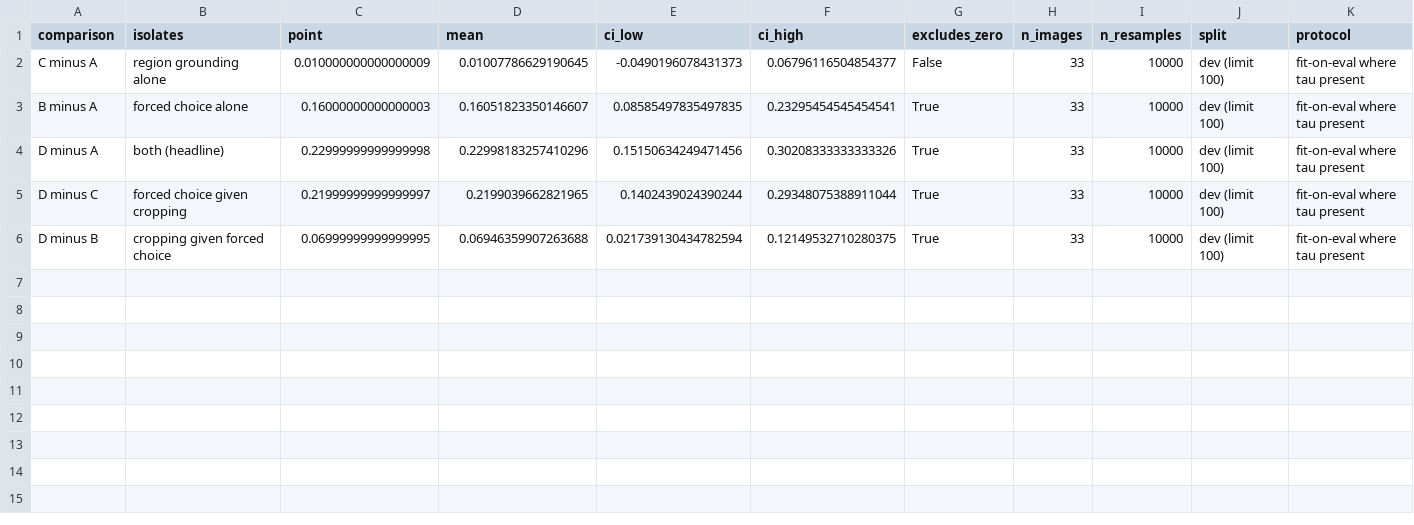
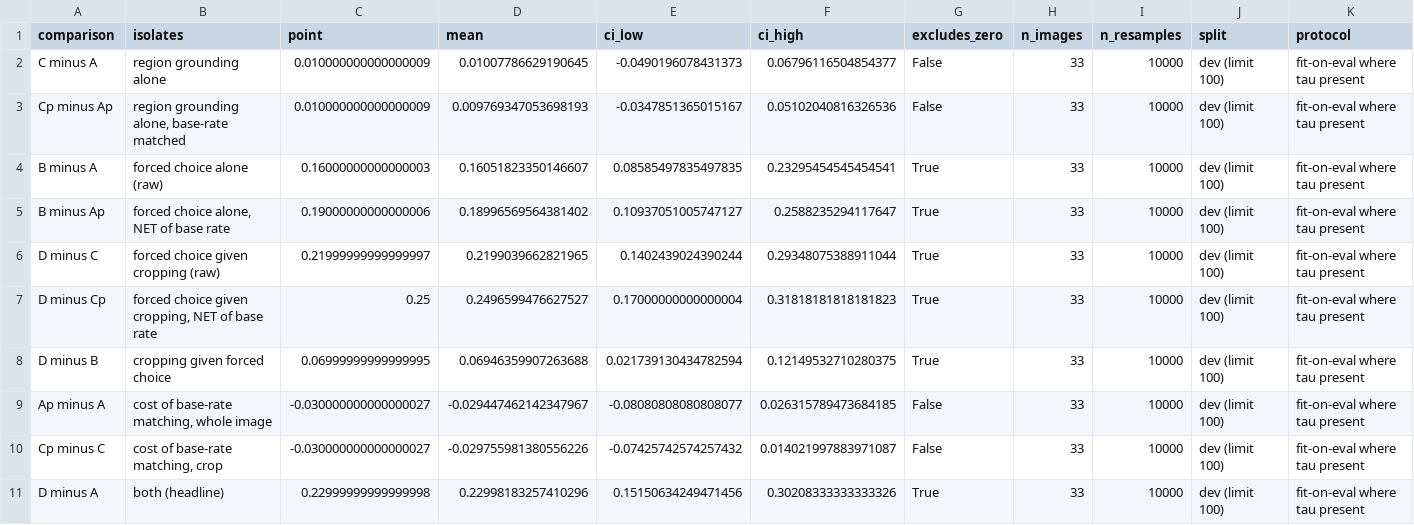
Before and after one commit to vanujxyz/Region-Grounded-Forced-Choice-Attribute-Verification-for-Multimodal-Hallucination-Detection, a CSV file: results/tables/table1_comparison.csv, drawn as a sheet.

```diff
--- a/results/tables/table1_comparison.csv
+++ b/results/tables/table1_comparison.csv
@@ -2,5 +2,10 @@ comparison,isolates,point,mean,ci_low,ci_high,excludes_zero,n_images,n_resamples
 C minus A,region grounding alone,0.010000000000000009,0.01007786629190645,-0.0490196078431373,0.06796116504854377,False,33,10000,dev (limit 100),fit-on-eval where tau present
-B minus A,forced choice alone,0.16000000000000003,0.16051823350146607,0.08585497835497835,0.23295454545454541,True,33,10000,dev (limit 100),fit-on-eval where tau present
+Cp minus Ap,"region grounding alone, base-rate matched",0.010000000000000009,0.009769347053698193,-0.0347851365015167,0.05102040816326536,False,33,10000,dev (limit 100),fit-on-eval where tau present
+B minus A,forced choice alone (raw),0.16000000000000003,0.16051823350146607,0.08585497835497835,0.23295454545454541,True,33,10000,dev (limit 100),fit-on-eval where tau present
+B minus Ap,"forced choice alone, NET of base rate",0.19000000000000006,0.18996569564381402,0.10937051005747127,0.2588235294117647,True,33,10000,dev (limit 100),fit-on-eval where tau present
+D minus C,forced choice given cropping (raw),0.21999999999999997,0.2199039662821965,0.1402439024390244,0.29348075388911044,True,33,10000,dev (limit 100),fit-on-eval where tau present
+D minus Cp,"forced choice given cropping, NET of base rate",0.25,0.2496599476627527,0.17000000000000004,0.31818181818181823,True,33,10000,dev (limit 100),fit-on-eval where tau present
+D minus B,cropping given forced choice,0.06999999999999995,0.06946359907263688,0.021739130434782594,0.12149532710280375,True,33,10000,dev (limit 100),fit-on-eval where tau present
+Ap minus A,"cost of base-rate matching, whole image",-0.030000000000000027,-0.029447462142347967,-0.08080808080808077,0.026315789473684185,False,33,10000,dev (limit 100),fit-on-eval where tau present
+Cp minus C,"cost of base-rate matching, crop",-0.030000000000000027,-0.029755981380556226,-0.07425742574257432,0.014021997883971087,False,33,10000,dev (limit 100),fit-on-eval where tau present
 D minus A,both (headline),0.22999999999999998,0.22998183257410296,0.15150634249471456,0.30208333333333326,True,33,10000,dev (limit 100),fit-on-eval where tau present
-D minus C,forced choice given cropping,0.21999999999999997,0.2199039662821965,0.1402439024390244,0.29348075388911044,True,33,10000,dev (limit 100),fit-on-eval where tau present
-D minus B,cropping given forced choice,0.06999999999999995,0.06946359907263688,0.021739130434782594,0.12149532710280375,True,33,10000,dev (limit 100),fit-on-eval where tau present
```
Also changed, not shown: results/tables/table1_ablation.csv, results/tables/table2_subtype.csv, 9 other files.
